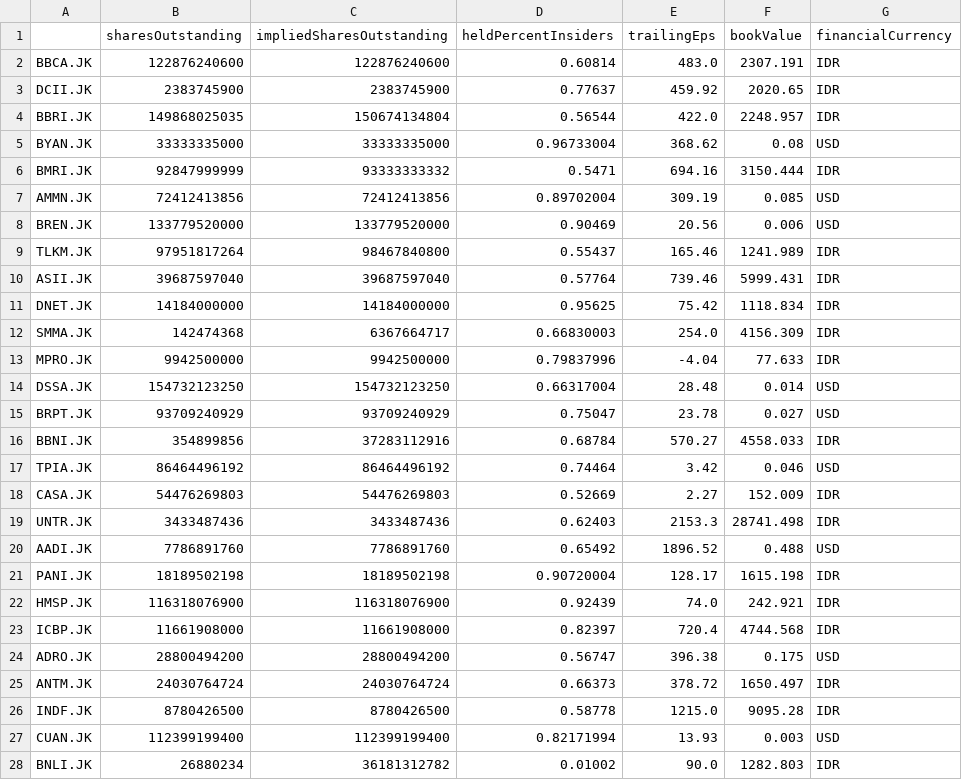
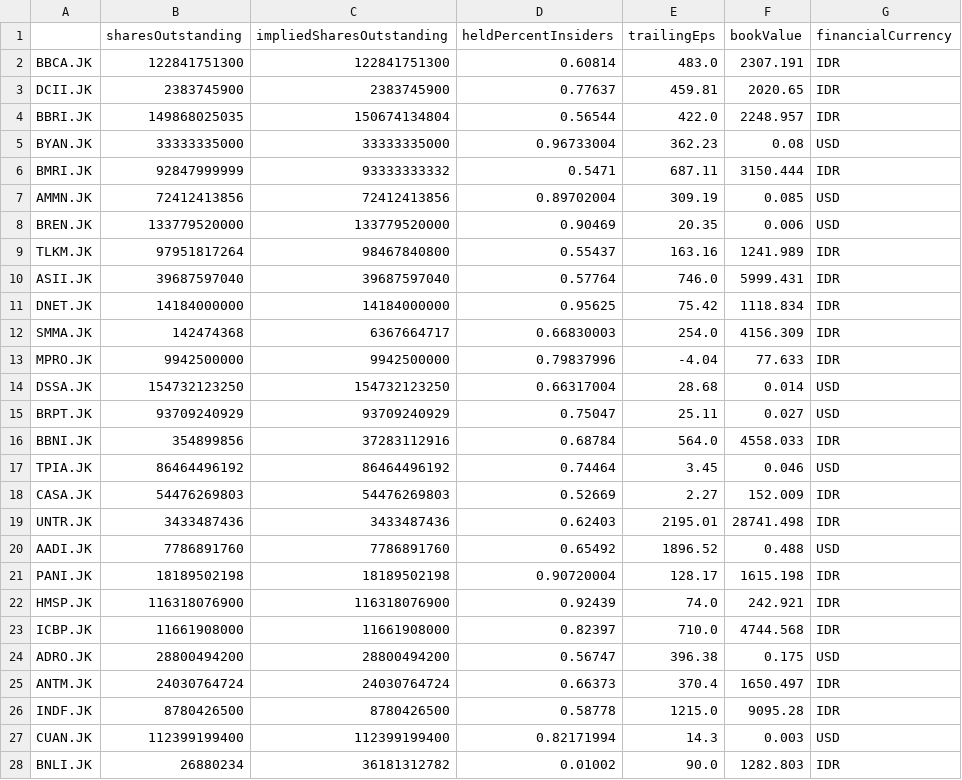
Before and after one commit to Wibra16/standalone-watch, a CSV file: data/fundamentals.csv, drawn as a sheet; only a part is shown; the diff covers the shown part only.

Commit message:
Daily data update

```diff
--- a/data/fundamentals.csv
+++ b/data/fundamentals.csv
@@ -1,11 +1,11 @@
 ,sharesOutstanding,impliedSharesOutstanding,heldPercentInsiders,trailingEps,bookValue,financialCurrency
-BBCA.JK,122876240600,122876240600,0.60814,483.0,2307.191,IDR
-DCII.JK,2383745900,2383745900,0.77637,459.92,2020.65,IDR
+BBCA.JK,122841751300,122841751300,0.60814,483.0,2307.191,IDR
+DCII.JK,2383745900,2383745900,0.77637,459.81,2020.65,IDR
 BBRI.JK,149868025035,150674134804,0.56544,422.0,2248.957,IDR
-BYAN.JK,33333335000,33333335000,0.96733004,368.62,0.08,USD
-BMRI.JK,92847999999,93333333332,0.5471,694.16,3150.444,IDR
+BYAN.JK,33333335000,33333335000,0.96733004,362.23,0.08,USD
+BMRI.JK,92847999999,93333333332,0.5471,687.11,3150.444,IDR
 AMMN.JK,72412413856,72412413856,0.89702004,309.19,0.085,USD
-BREN.JK,133779520000,133779520000,0.90469,20.56,0.006,USD
-TLKM.JK,97951817264,98467840800,0.55437,165.46,1241.989,IDR
-ASII.JK,39687597040,39687597040,0.57764,739.46,5999.431,IDR
+BREN.JK,133779520000,133779520000,0.90469,20.35,0.006,USD
+TLKM.JK,97951817264,98467840800,0.55437,163.16,1241.989,IDR
+ASII.JK,39687597040,39687597040,0.57764,746.0,5999.431,IDR
 DNET.JK,14184000000,14184000000,0.95625,75.42,1118.834,IDR
@@ -13,8 +13,8 @@ SMMA.JK,142474368,6367664717,0.66830003,254.0,4156.309,IDR
 MPRO.JK,9942500000,9942500000,0.79837996,-4.04,77.633,IDR
-DSSA.JK,154732123250,154732123250,0.66317004,28.48,0.014,USD
-BRPT.JK,93709240929,93709240929,0.75047,23.78,0.027,USD
-BBNI.JK,354899856,37283112916,0.68784,570.27,4558.033,IDR
-TPIA.JK,86464496192,86464496192,0.74464,3.42,0.046,USD
+DSSA.JK,154732123250,154732123250,0.66317004,28.68,0.014,USD
+BRPT.JK,93709240929,93709240929,0.75047,25.11,0.027,USD
+BBNI.JK,354899856,37283112916,0.68784,564.0,4558.033,IDR
+TPIA.JK,86464496192,86464496192,0.74464,3.45,0.046,USD
 CASA.JK,54476269803,54476269803,0.52669,2.27,152.009,IDR
-UNTR.JK,3433487436,3433487436,0.62403,2153.3,28741.498,IDR
+UNTR.JK,3433487436,3433487436,0.62403,2195.01,28741.498,IDR
 AADI.JK,7786891760,7786891760,0.65492,1896.52,0.488,USD
@@ -22,7 +22,7 @@ PANI.JK,18189502198,18189502198,0.90720004,128.17,1615.198,IDR
 HMSP.JK,116318076900,116318076900,0.92439,74.0,242.921,IDR
-ICBP.JK,11661908000,11661908000,0.82397,720.4,4744.568,IDR
+ICBP.JK,11661908000,11661908000,0.82397,710.0,4744.568,IDR
 ADRO.JK,28800494200,28800494200,0.56747,396.38,0.175,USD
-ANTM.JK,24030764724,24030764724,0.66373,378.72,1650.497,IDR
+ANTM.JK,24030764724,24030764724,0.66373,370.4,1650.497,IDR
 INDF.JK,8780426500,8780426500,0.58778,1215.0,9095.28,IDR
-CUAN.JK,112399199400,112399199400,0.82171994,13.93,0.003,USD
+CUAN.JK,112399199400,112399199400,0.82171994,14.3,0.003,USD
 BNLI.JK,26880234,36181312782,0.01002,90.0,1282.803,IDR
```
Also changed, not shown: 7 edited cells elsewhere in this file, 7 other files.
